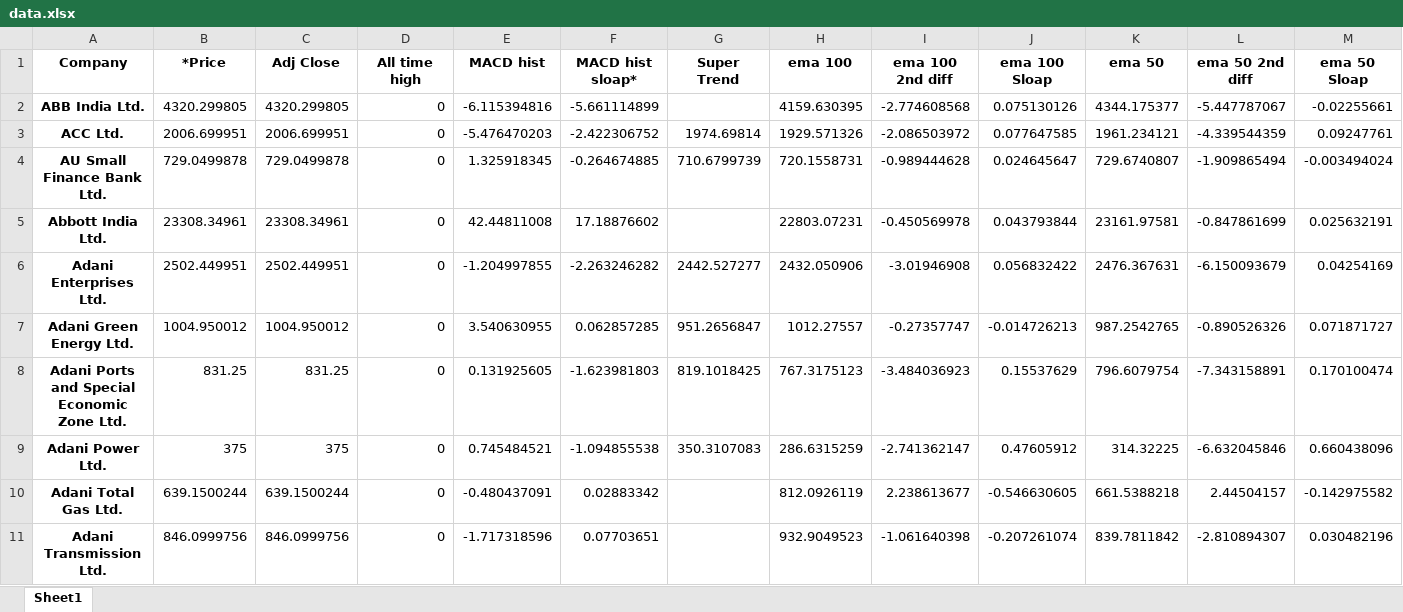
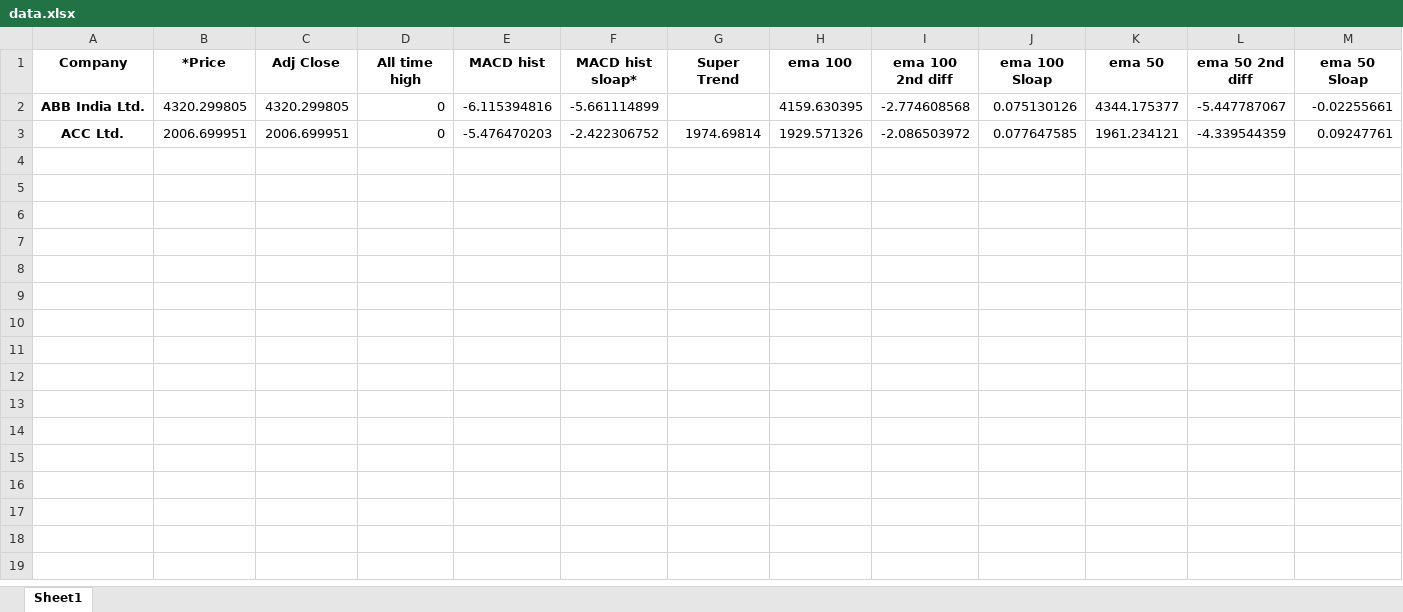
Before and after one commit to akshaykumarbedre/Realtime-Stock-Analysis, an Excel workbook: data.xlsx, sheet Sheet1, drawn as a sheet; only a part is shown; values as stored, in another font and other column widths than the file's, no borders; rows hold the shown columns only; the diff names each change by its address in the sheet, - before the commit and + after, or states it on an @@ line.

```diff
--- a/data.xlsx (sheet Sheet1)
+++ b/data.xlsx (sheet Sheet1)
-row 4: AU Small Finance Bank Ltd. | 729.0499878 | 729.0499878 | 0 | 1.325918345 | -0.264674885 | 710.6799739 | 720.1558731 | -0.989444628 | 0.024645647 | 729.6740807 | -1.909865494 | -0.003494024
-row 5: Abbott India Ltd. | 23308.34961 | 23308.34961 | 0 | 42.44811008 | 17.18876602 |  | 22803.07231 | -0.450569978 | 0.043793844 | 23161.97581 | -0.847861699 | 0.025632191
-row 6: Adani Enterprises Ltd. | 2502.449951 | 2502.449951 | 0 | -1.204997855 | -2.263246282 | 2442.527277 | 2432.050906 | -3.01946908 | 0.056832422 | 2476.367631 | -6.150093679 | 0.04254169
-row 7: Adani Green Energy Ltd. | 1004.950012 | 1004.950012 | 0 | 3.540630955 | 0.062857285 | 951.2656847 | 1012.27557 | -0.27357747 | -0.014726213 | 987.2542765 | -0.890526326 | 0.071871727
-row 8: Adani Ports and Special Economic Zone Ltd. | 831.25 | 831.25 | 0 | 0.131925605 | -1.623981803 | 819.1018425 | 767.3175123 | -3.484036923 | 0.15537629 | 796.6079754 | -7.343158891 | 0.170100474
-row 9: Adani Power Ltd. | 375 | 375 | 0 | 0.745484521 | -1.094855538 | 350.3107083 | 286.6315259 | -2.741362147 | 0.47605912 | 314.32225 | -6.632045846 | 0.660438096
-row 10: Adani Total Gas Ltd. | 639.1500244 | 639.1500244 | 0 | -0.480437091 | 0.02883342 |  | 812.0926119 | 2.238613677 | -0.546630605 | 661.5388218 | 2.44504157 | -0.142975582
-row 11: Adani Transmission Ltd. | 846.0999756 | 846.0999756 | 0 | -1.717318596 | 0.07703651 |  | 932.9049523 | -1.061640398 | -0.207261074 | 839.7811842 | -2.810894307 | 0.030482196
```
Also changed, not shown: 3 other files.
